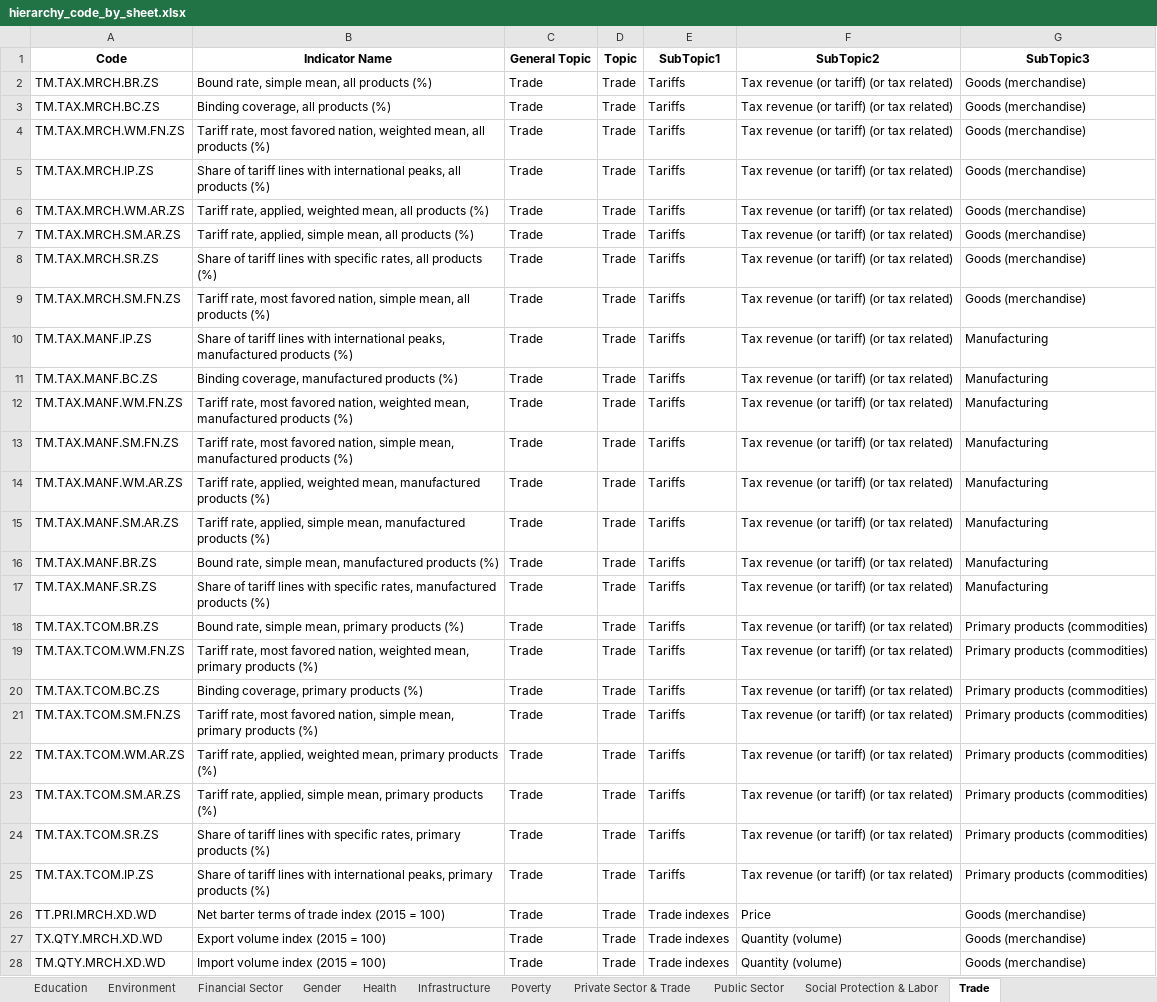
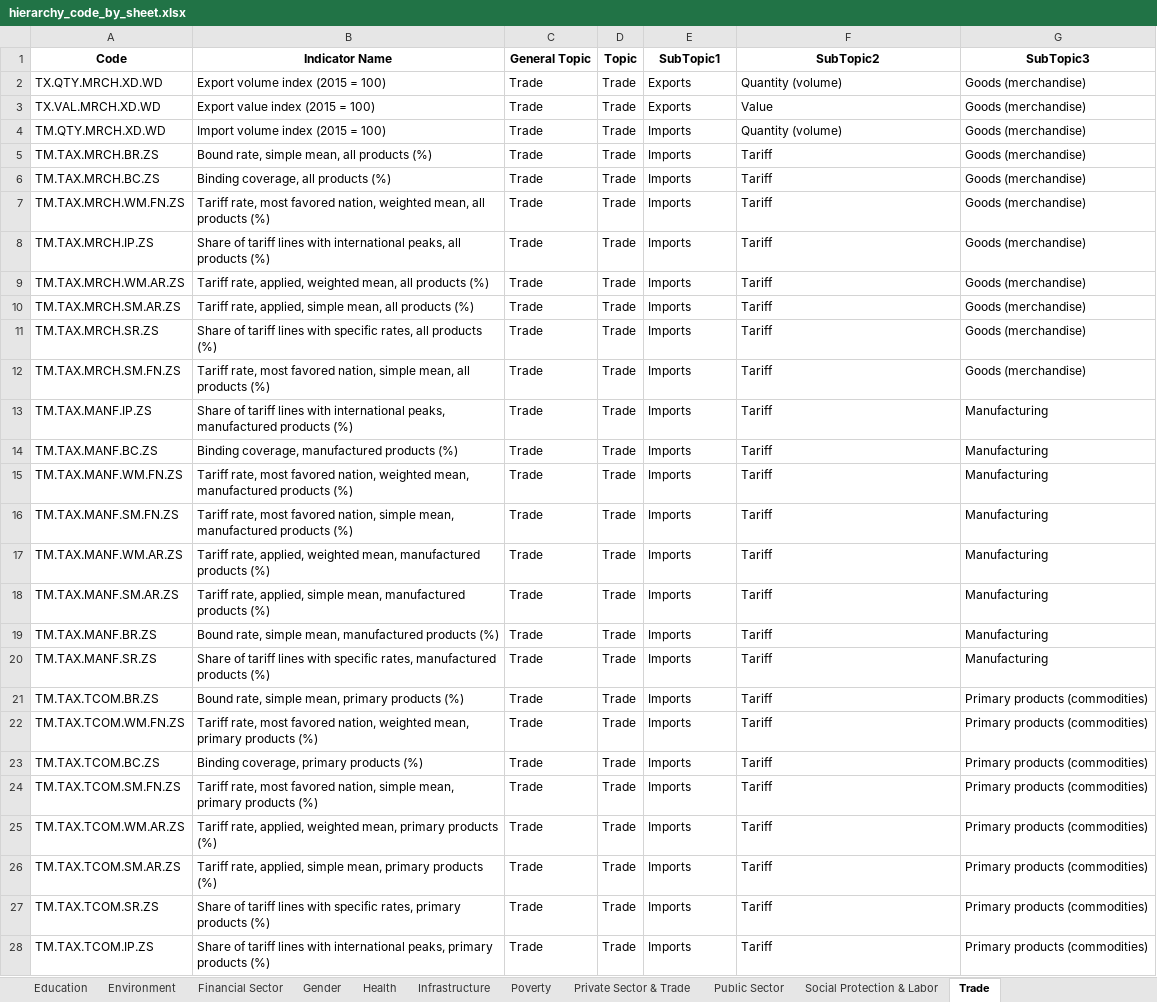
Before and after one commit to bm-sami/tunisia-wdi-structure, an Excel workbook: data/hierarchy/hierarchy_code_by_sheet.xlsx, sheet Trade, drawn as a sheet; only a part is shown; values as stored, in another font and other column widths than the file's, no borders; removed rows and columns are numbered as before the commit, all else as after; the diff covers the shown part only; the diff names each change by its address in the sheet, - before the commit and + after, or states it on an @@ line.

```diff
--- a/data/hierarchy/hierarchy_code_by_sheet.xlsx (sheet Trade)
+++ b/data/hierarchy/hierarchy_code_by_sheet.xlsx (sheet Trade)
+row 2: TX.QTY.MRCH.XD.WD | Export volume index (2015 = 100) | Trade | Trade | Exports | Quantity (volume) | Goods (merchandise)
+row 3: TX.VAL.MRCH.XD.WD | Export value index (2015 = 100) | Trade | Trade | Exports | Value | Goods (merchandise)
+row 4: TM.QTY.MRCH.XD.WD | Import volume index (2015 = 100) | Trade | Trade | Imports | Quantity (volume) | Goods (merchandise)
-E5:E28 (SubTopic1): Tariffs
+E5:E28 (SubTopic1): Imports
-F5:F28 (SubTopic2): Tax revenue (or tariff) (or tax related)
+F5:F28 (SubTopic2): Tariff
-row 26: TT.PRI.MRCH.XD.WD | Net barter terms of trade index (2015 = 100) | Trade | Trade | Trade indexes | Price | Goods (merchandise)
-row 27: TX.QTY.MRCH.XD.WD | Export volume index (2015 = 100) | Trade | Trade | Trade indexes | Quantity (volume) | Goods (merchandise)
-row 28: TM.QTY.MRCH.XD.WD | Import volume index (2015 = 100) | Trade | Trade | Trade indexes | Quantity (volume) | Goods (merchandise)
```
Also changed, not shown: 5 edited cells elsewhere in this sheet, sheet Economic Policy & Debt, sheet Private Sector & Trade, sheet Public Sector, sheet Environment, sheet Health, sheet Financial Sector, 2 more sheets, data/hierarchy/changed_codes_social.xlsx, data/hierarchy/hierarchy_code.xlsx, 4 other files.
